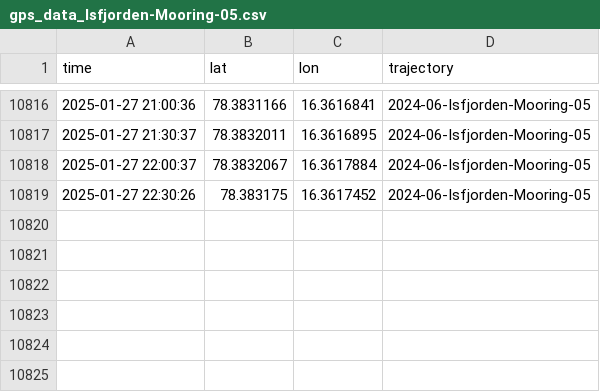
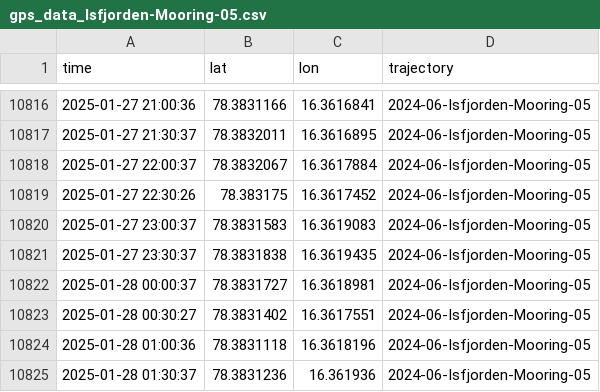
Before and after one commit to jerabaul29/data_Isfjorden_05, a CSV file: gps_data_Isfjorden-Mooring-05.csv, drawn as a sheet; only a part is shown, gaps mark what is left out; the diff names each change by its address in the sheet, - before the commit and + after, or states it on an @@ line.

Commit message:
Push data

```diff
--- a/gps_data_Isfjorden-Mooring-05.csv
+++ b/gps_data_Isfjorden-Mooring-05.csv
+row 10820: 2025-01-27 23:00:37 | 78.3831583 | 16.3619083 | 2024-06-Isfjorden-Mooring-05
+row 10821: 2025-01-27 23:30:37 | 78.3831838 | 16.3619435 | 2024-06-Isfjorden-Mooring-05
+row 10822: 2025-01-28 00:00:37 | 78.3831727 | 16.3618981 | 2024-06-Isfjorden-Mooring-05
+row 10823: 2025-01-28 00:30:27 | 78.3831402 | 16.3617551 | 2024-06-Isfjorden-Mooring-05
+row 10824: 2025-01-28 01:00:36 | 78.3831118 | 16.3618196 | 2024-06-Isfjorden-Mooring-05
+row 10825: 2025-01-28 01:30:37 | 78.3831236 | 16.361936 | 2024-06-Isfjorden-Mooring-05
```
Also changed, not shown: wavestat_data_Isfjorden-Mooring-05.csv, 1 other file.
